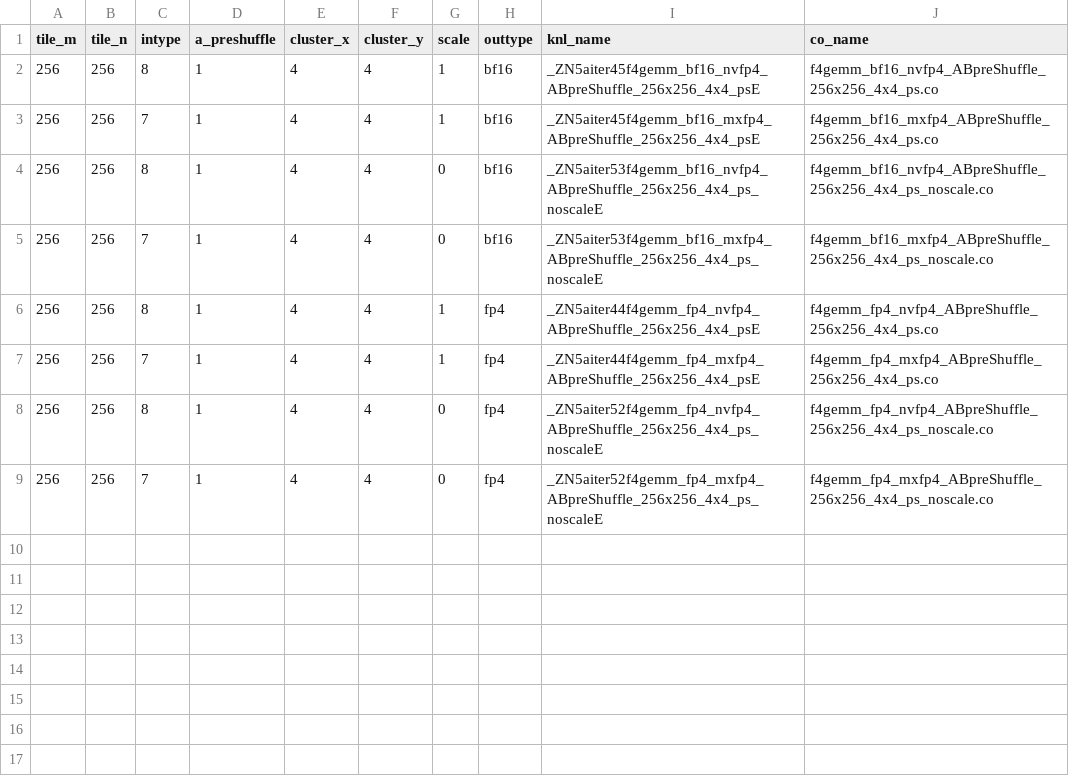
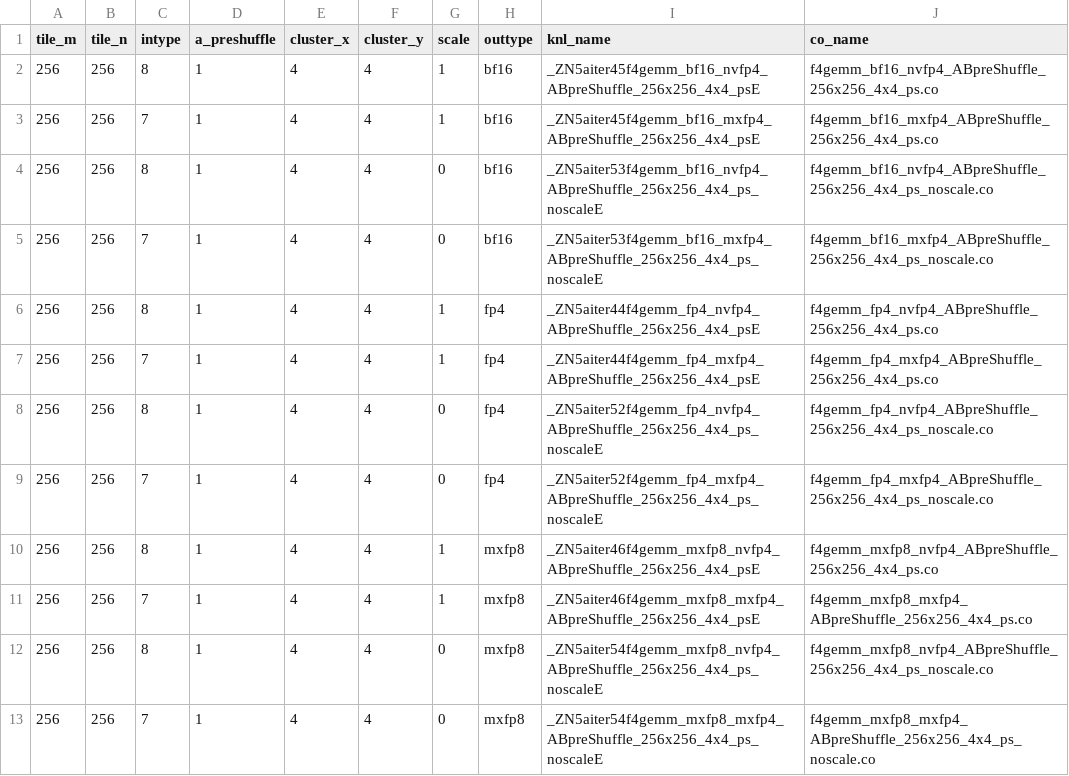
Before and after one commit to Ruye-aa/aiter, a CSV file: hsa/gfx1250/f4gemm/f4gemm.csv, drawn as a sheet.

Commit message:
feat(f4gemm)：add gfx1250 asm f4gemm outtype=fp8
Signed-off-by: Double Young <yang.yang2@amd.com>

```diff
--- a/hsa/gfx1250/f4gemm/f4gemm.csv
+++ b/hsa/gfx1250/f4gemm/f4gemm.csv
@@ -9 +9,5 @@ tile_m,tile_n,intype,a_preshuffle,cluster_x,cluster_y,scale,outtype,knl_name,co_
 256,256,7,1,4,4,0,fp4,_ZN5aiter52f4gemm_fp4_mxfp4_ABpreShuffle_256x256_4x4_ps_noscaleE,f4gemm_fp4_mxfp4_ABpreShuffle_256x256_4x4_ps_noscale.co
+256,256,8,1,4,4,1,mxfp8,_ZN5aiter46f4gemm_mxfp8_nvfp4_ABpreShuffle_256x256_4x4_psE,f4gemm_mxfp8_nvfp4_ABpreShuffle_256x256_4x4_ps.co
+256,256,7,1,4,4,1,mxfp8,_ZN5aiter46f4gemm_mxfp8_mxfp4_ABpreShuffle_256x256_4x4_psE,f4gemm_mxfp8_mxfp4_ABpreShuffle_256x256_4x4_ps.co
+256,256,8,1,4,4,0,mxfp8,_ZN5aiter54f4gemm_mxfp8_nvfp4_ABpreShuffle_256x256_4x4_ps_noscaleE,f4gemm_mxfp8_nvfp4_ABpreShuffle_256x256_4x4_ps_noscale.co
+256,256,7,1,4,4,0,mxfp8,_ZN5aiter54f4gemm_mxfp8_mxfp4_ABpreShuffle_256x256_4x4_ps_noscaleE,f4gemm_mxfp8_mxfp4_ABpreShuffle_256x256_4x4_ps_noscale.co
```
Also changed, not shown: 3 other files.
